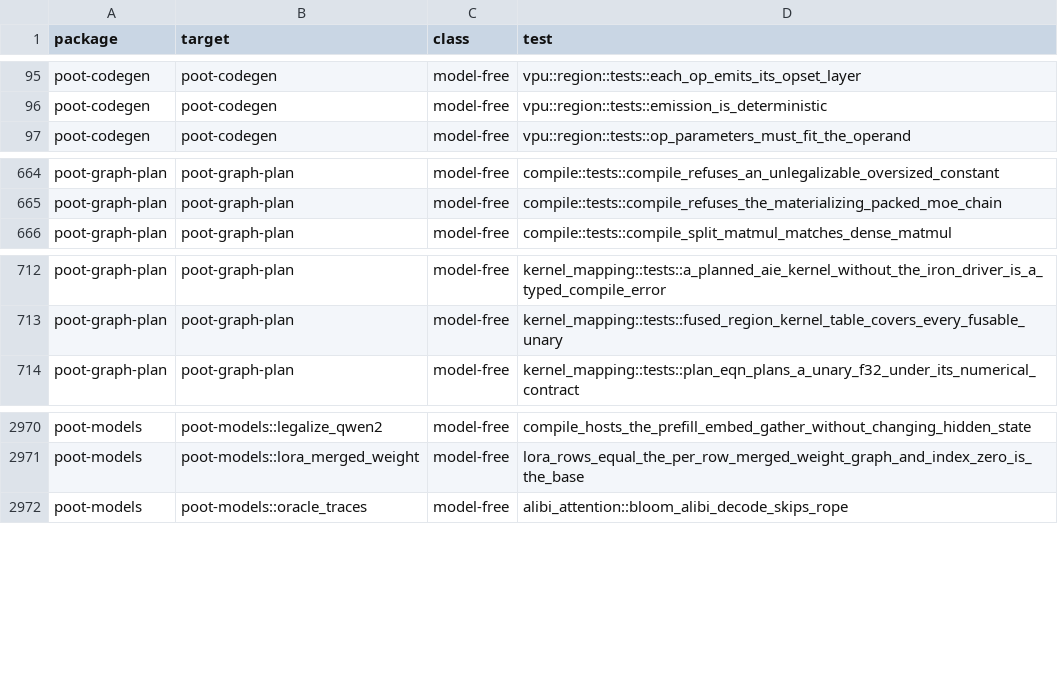
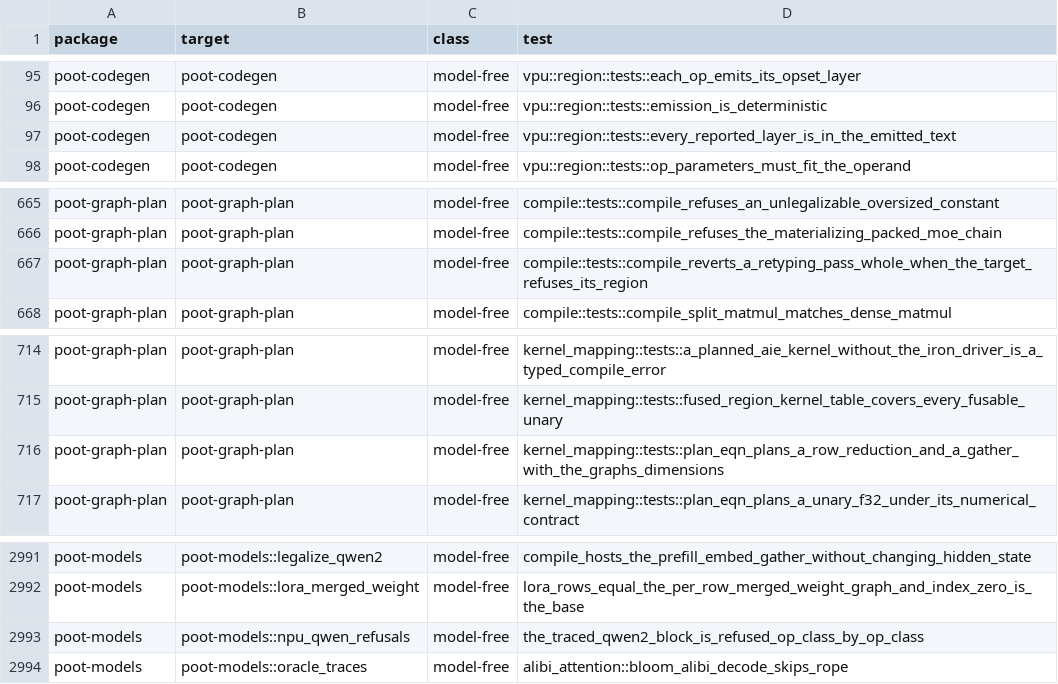
Before and after one commit to kikijiki/poot, a TSV file: scripts/test-model-free-inventory.tsv, drawn as a sheet; only a part is shown, gaps mark what is left out; the diff covers the shown part only.

```diff
--- a/scripts/test-model-free-inventory.tsv
+++ b/scripts/test-model-free-inventory.tsv
@@ -96,2 +96,3 @@ poot-codegen	poot-codegen	model-free	vpu::region::tests::each_op_emits_its_opset
 poot-codegen	poot-codegen	model-free	vpu::region::tests::emission_is_deterministic
+poot-codegen	poot-codegen	model-free	vpu::region::tests::every_reported_layer_is_in_the_emitted_text
 poot-codegen	poot-codegen	model-free	vpu::region::tests::op_parameters_must_fit_the_operand
@@ -665,2 +666,3 @@ poot-graph-plan	poot-graph-plan	model-free	compile::tests::compile_refuses_an_un
 poot-graph-plan	poot-graph-plan	model-free	compile::tests::compile_refuses_the_materializing_packed_moe_chain
+poot-graph-plan	poot-graph-plan	model-free	compile::tests::compile_reverts_a_retyping_pass_whole_when_the_target_refuses_its_region
 poot-graph-plan	poot-graph-plan	model-free	compile::tests::compile_split_matmul_matches_dense_matmul
@@ -713,2 +715,3 @@ poot-graph-plan	poot-graph-plan	model-free	kernel_mapping::tests::a_planned_aie_
 poot-graph-plan	poot-graph-plan	model-free	kernel_mapping::tests::fused_region_kernel_table_covers_every_fusable_unary
+poot-graph-plan	poot-graph-plan	model-free	kernel_mapping::tests::plan_eqn_plans_a_row_reduction_and_a_gather_with_the_graphs_dimensions
 poot-graph-plan	poot-graph-plan	model-free	kernel_mapping::tests::plan_eqn_plans_a_unary_f32_under_its_numerical_contract
@@ -2971,2 +2992,3 @@ poot-models	poot-models::legalize_qwen2	model-free	compile_hosts_the_prefill_emb
 poot-models	poot-models::lora_merged_weight	model-free	lora_rows_equal_the_per_row_merged_weight_graph_and_index_zero_is_the_base
+poot-models	poot-models::npu_qwen_refusals	model-free	the_traced_qwen2_block_is_refused_op_class_by_op_class
 poot-models	poot-models::oracle_traces	model-free	alibi_attention::bloom_alibi_decode_skips_rope
```
Also changed, not shown: 18 added rows and 1 edited cell elsewhere in this file, 36 other files.
